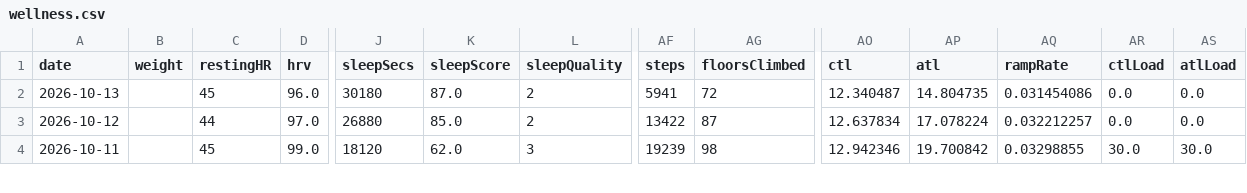
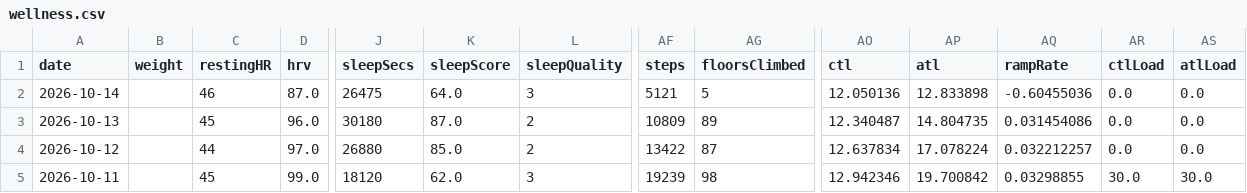
Before and after one commit to giovannispinelli08-a11y/Personal_Training_Programme, a CSV file: data/wellness.csv, drawn as a sheet; only a part is shown, gaps mark what is left out; addresses are those after the commit; rows hold the shown columns only; the diff names each change by its address in the sheet, - before the commit and + after, or states it on an @@ line.

```diff
--- a/data/wellness.csv
+++ b/data/wellness.csv
+row 2: 2026-10-14 |  | 46 | 87.0 | 26475 | 64.0 | 3 | 5121 | 5 | 12.050136 | 12.833898 | -0.60455036 | 0.0 | 0.0
-AF3 (steps): 5941
+AF3 (steps): 10809
-AG3 (floorsClimbed): 72
+AG3 (floorsClimbed): 89
```
Also changed, not shown: 3 other files.
